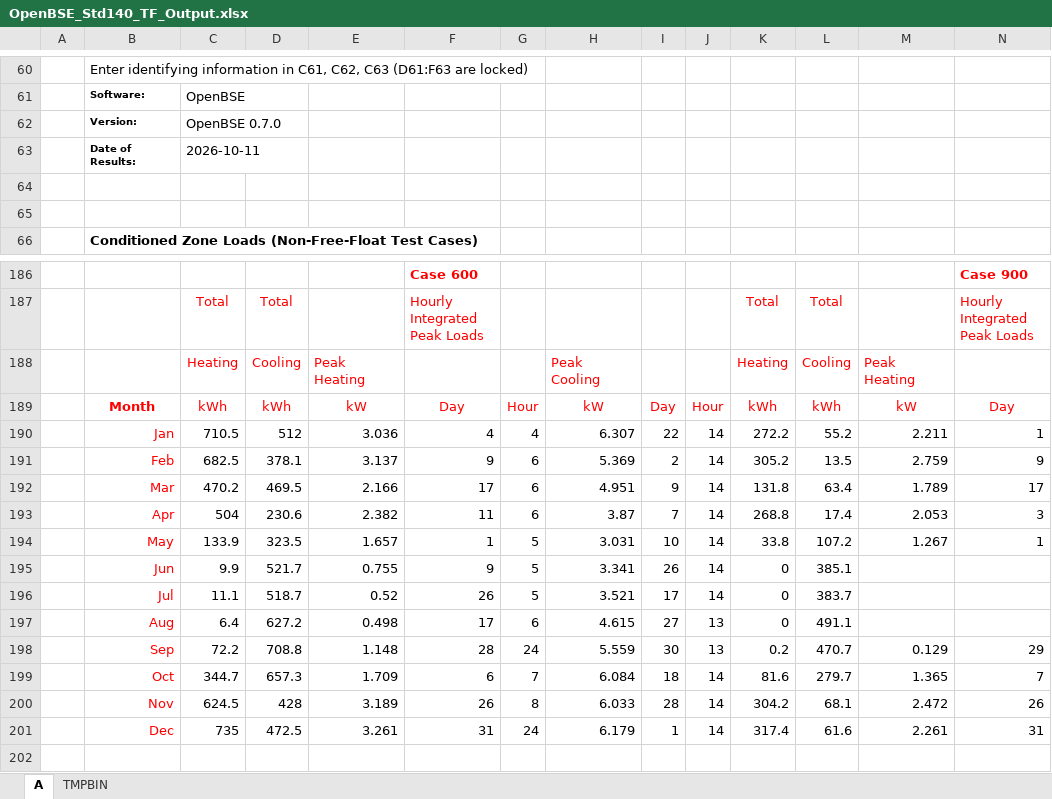
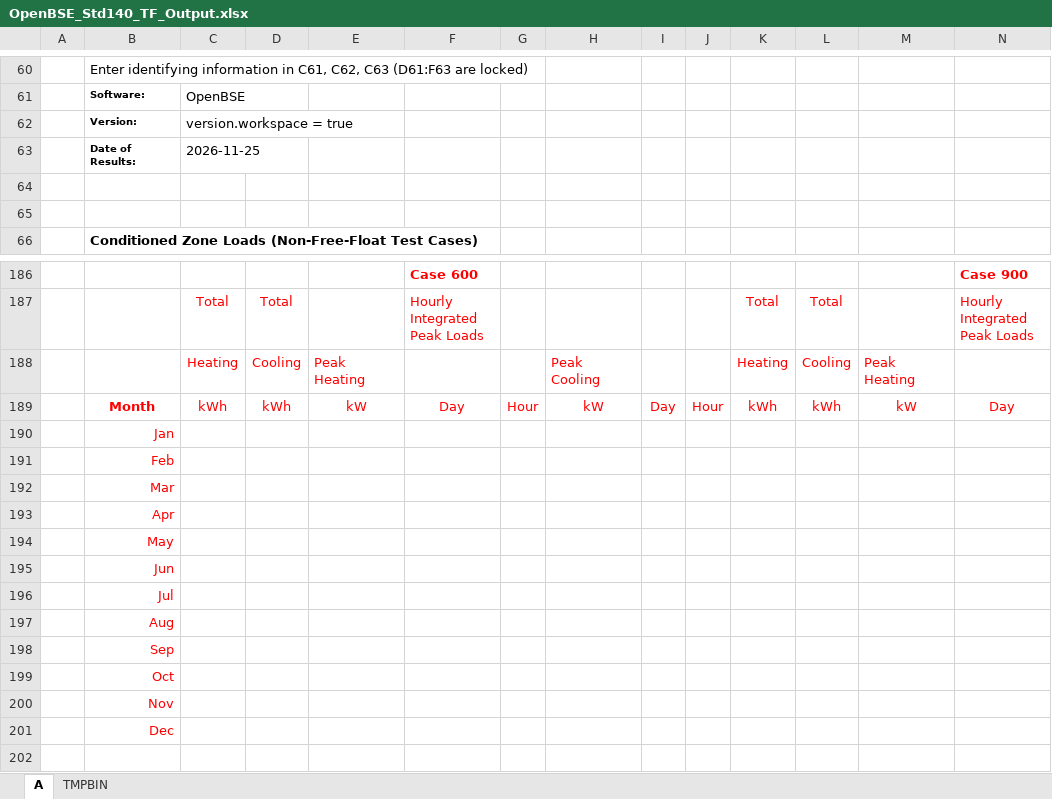
Before and after one commit to bbrannon4/OpenBSE, an Excel workbook: 140_tests/results/OpenBSE_Std140_TF_Output.xlsx, sheet A, drawn as a sheet; only a part is shown, gaps mark what is left out; values as stored, in another font and other column widths than the file's, no borders; removed rows and columns are numbered as before the commit, all else as after; rows hold the shown columns only; the diff covers the shown part only; the diff names each change by its address in the sheet, - before the commit and + after, or states it on an @@ line.

```diff
--- a/140_tests/results/OpenBSE_Std140_TF_Output.xlsx (sheet A)
+++ b/140_tests/results/OpenBSE_Std140_TF_Output.xlsx (sheet A)
-C62: OpenBSE 0.7.0
+C62: version.workspace = true
-C63: 2026-10-11
+C63: 2026-11-25
-row 190:  | Jan | 710.5 | 512 | 3.036 | 4 | 4 | 6.307 | 22 | 14 | 272.2 | 55.2 | 2.211 | 1
-row 191:  | Feb | 682.5 | 378.1 | 3.137 | 9 | 6 | 5.369 | 2 | 14 | 305.2 | 13.5 | 2.759 | 9
-row 192:  | Mar | 470.2 | 469.5 | 2.166 | 17 | 6 | 4.951 | 9 | 14 | 131.8 | 63.4 | 1.789 | 17
-row 193:  | Apr | 504 | 230.6 | 2.382 | 11 | 6 | 3.87 | 7 | 14 | 268.8 | 17.4 | 2.053 | 3
-row 194:  | May | 133.9 | 323.5 | 1.657 | 1 | 5 | 3.031 | 10 | 14 | 33.8 | 107.2 | 1.267 | 1
-row 195:  | Jun | 9.9 | 521.7 | 0.755 | 9 | 5 | 3.341 | 26 | 14 | 0 | 385.1
-row 196:  | Jul | 11.1 | 518.7 | 0.52 | 26 | 5 | 3.521 | 17 | 14 | 0 | 383.7
-row 197:  | Aug | 6.4 | 627.2 | 0.498 | 17 | 6 | 4.615 | 27 | 13 | 0 | 491.1
-row 198:  | Sep | 72.2 | 708.8 | 1.148 | 28 | 24 | 5.559 | 30 | 13 | 0.2 | 470.7 | 0.129 | 29
-row 199:  | Oct | 344.7 | 657.3 | 1.709 | 6 | 7 | 6.084 | 18 | 14 | 81.6 | 279.7 | 1.365 | 7
-row 200:  | Nov | 624.5 | 428 | 3.189 | 26 | 8 | 6.033 | 28 | 14 | 304.2 | 68.1 | 2.472 | 26
-row 201:  | Dec | 735 | 472.5 | 3.261 | 31 | 24 | 6.179 | 1 | 14 | 317.4 | 61.6 | 2.261 | 31
+row 190:  | Jan
+row 191:  | Feb
+row 192:  | Mar
+row 193:  | Apr
+row 194:  | May
+row 195:  | Jun
+row 196:  | Jul
+row 197:  | Aug
+row 198:  | Sep
+row 199:  | Oct
+row 200:  | Nov
+row 201:  | Dec
```
Also changed, not shown: 28 added rows and 28 removed rows elsewhere in this sheet, sheet TMPBIN, 140_tests/results/OpenBSE_Std140_AE_Output.xlsx, 10 other files.
